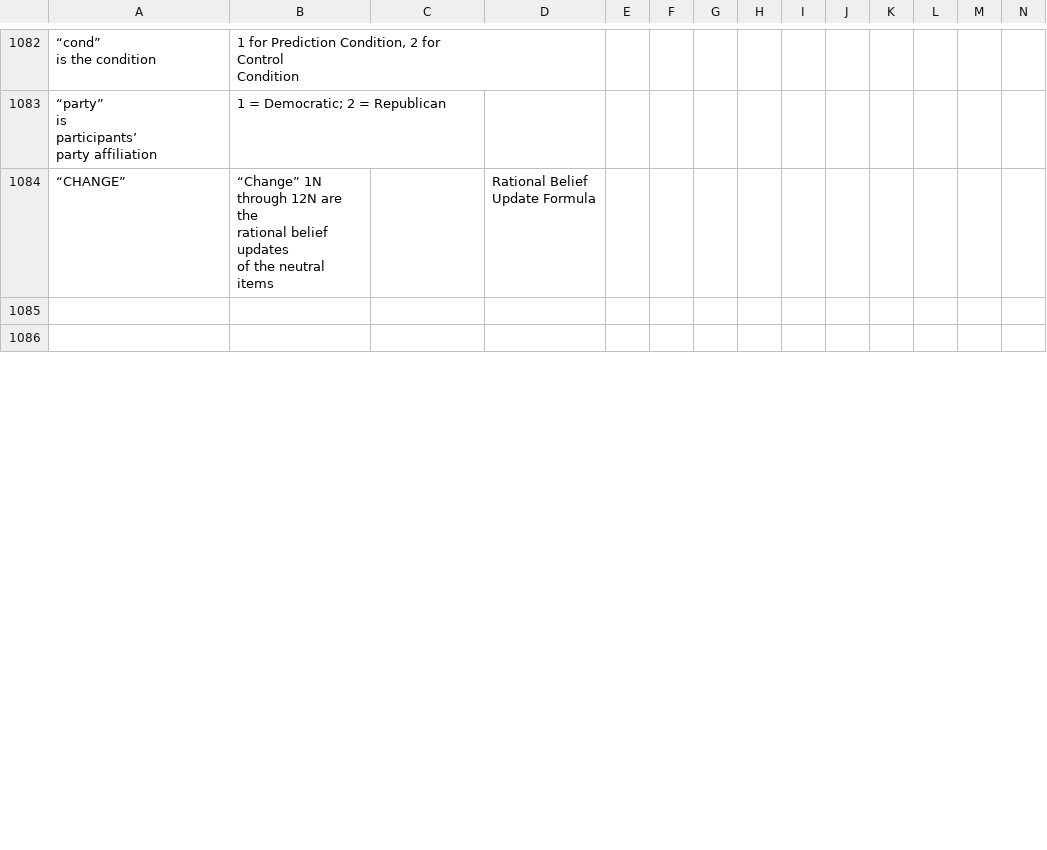
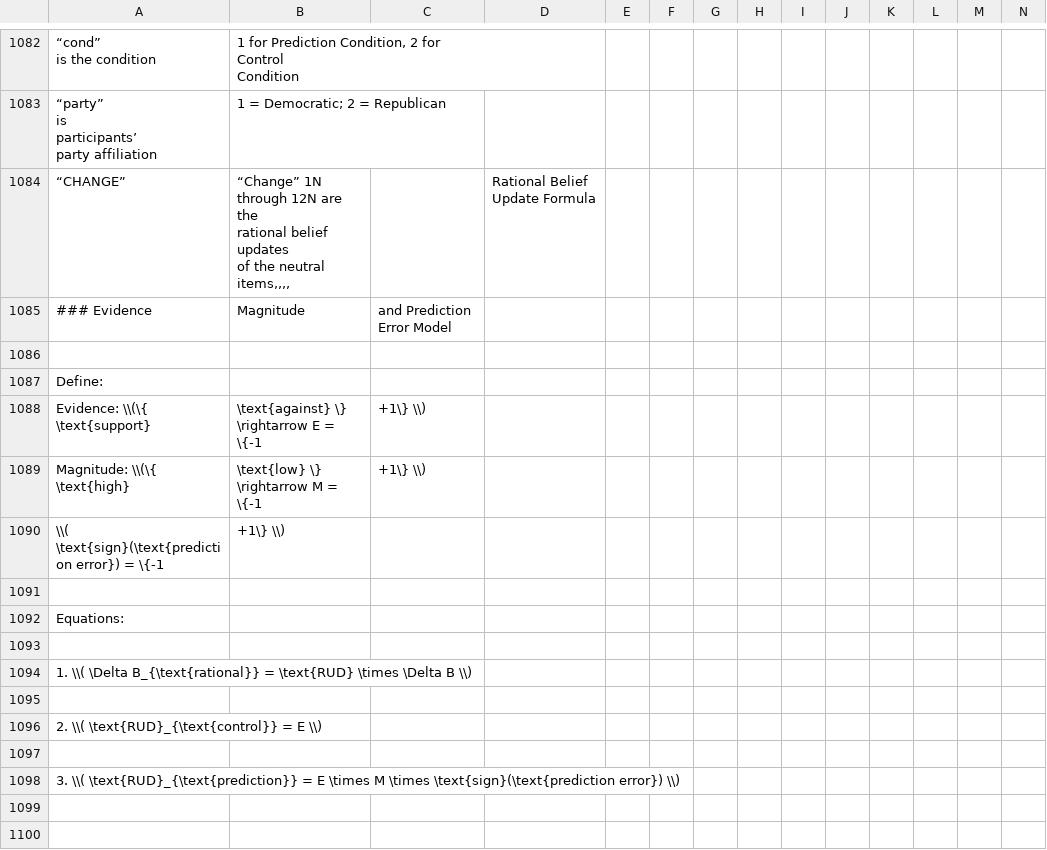
Before and after one commit to JEpstein-1prime/J1, a CSV file: PBU.csv, drawn as a sheet; only a part is shown, gaps mark what is left out; rows hold the shown columns only; the diff covers the shown part only; the diff names each change by its address in the sheet, - before the commit and + after, or states it on an @@ line.

Commit message:
Update PBU.csv

```diff
--- a/PBU.csv
+++ b/PBU.csv
-B1084: …the neutral items
+B1084: …the neutral items,,,,
+row 1085: ### Evidence | Magnitude | and Prediction Error Model
+row 1086: (empty)
+row 1087: Define:
+row 1088: Evidence: \\(\{ \text{support} | \text{against} \} \rightarrow E = \{-1 | +1\} \\)
+row 1089: Magnitude: \\(\{ \text{high} | \text{low} \} \rightarrow M = \{-1 | +1\} \\)
+row 1090: \\( \text{sign}(\text{prediction error}) = \{-1 | +1\} \\)
+row 1091: (empty)
+row 1092: Equations:
+row 1093: (empty)
+row 1094: 1. \\( \Delta B_{\text{rational}} = \text{RUD} \times \Delta B \\)
+row 1095: (empty)
+row 1096: 2. \\( \text{RUD}_{\text{control}} = E \\)
+row 1097: (empty)
+row 1098: 3. \\( \text{RUD}_{\text{prediction}} = E \times M \times \text{sign}(\text{prediction error}) \\)
```
Also changed, not shown: 7 added rows, 1 removed row and 4 edited cells elsewhere in this file.
